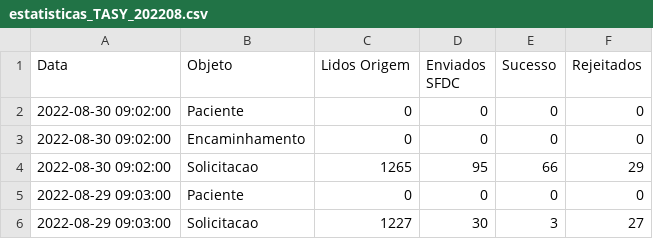
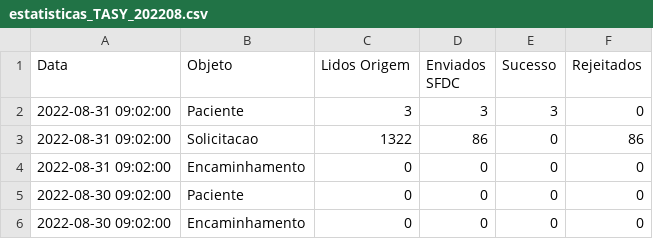
Before and after one commit to atracloud-atra/RELAT_INTEGR, a CSV file: estatisticas_TASY_202208.csv, drawn as a sheet; only a part is shown; the shorter side is filled out with more unchanged rows; the diff names each change by its address in the sheet, - before the commit and + after, or states it on an @@ line.

```diff
--- a/estatisticas_TASY_202208.csv
+++ b/estatisticas_TASY_202208.csv
+row 2: 2022-08-31 09:02:00 | Paciente | 3 | 3 | 3 | 0
+row 3: 2022-08-31 09:02:00 | Solicitacao | 1322 | 86 | 0 | 86
+row 4: 2022-08-31 09:02:00 | Encaminhamento | 0 | 0 | 0 | 0
```
Also changed, not shown: estatisticas_DW_202208.csv, 4 other files.
